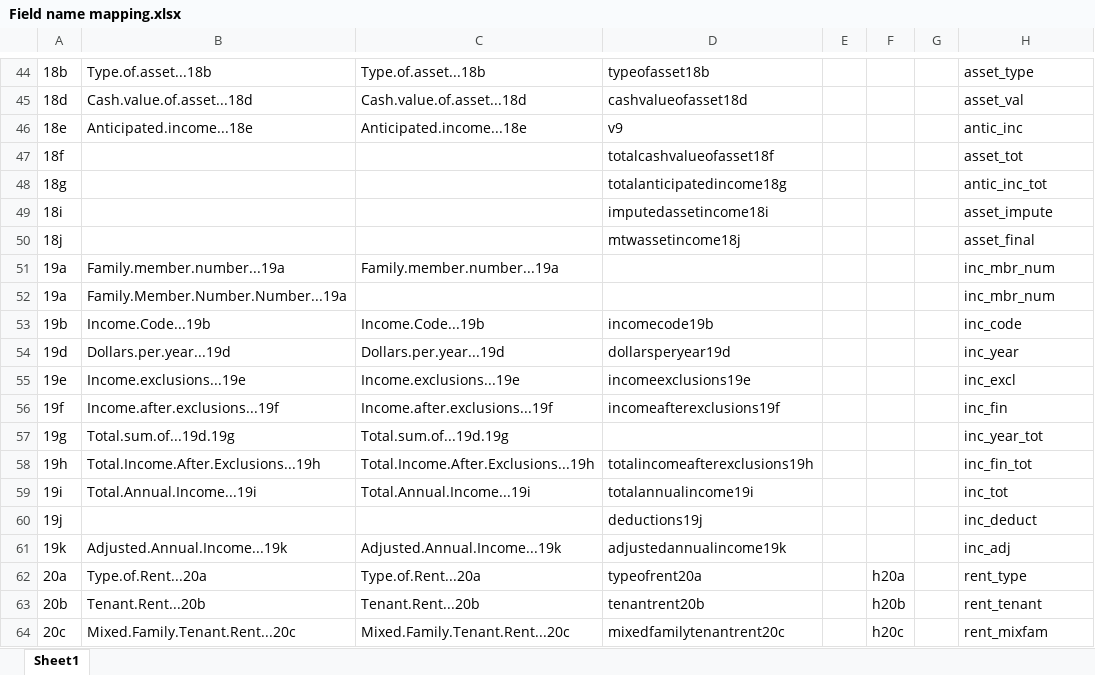
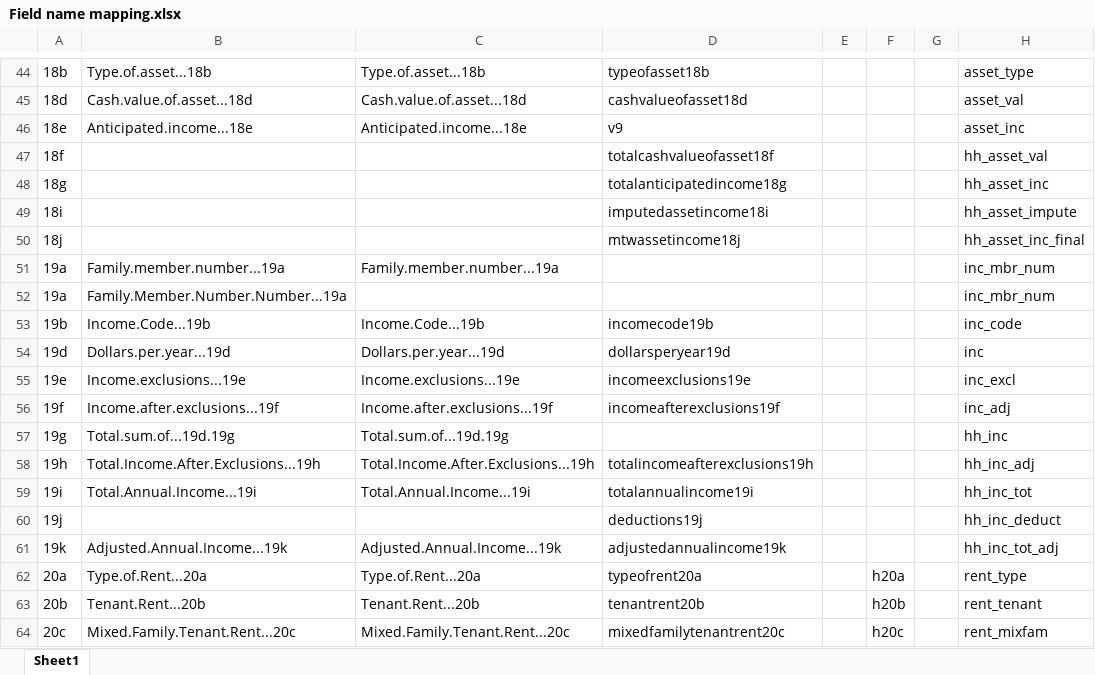
Before and after one commit to PHSKC-APDE/Housing, an Excel workbook: processing/Field name mapping.xlsx, sheet Sheet1, drawn as a sheet; only a part is shown, gaps mark what is left out; values as stored, in another font and other column widths than the file's, no borders; the diff names each change by its address in the sheet, - before the commit and + after, or states it on an @@ line.

Commit message:
Updated income field names

```diff
--- a/processing/Field name mapping.xlsx (sheet Sheet1)
+++ b/processing/Field name mapping.xlsx (sheet Sheet1)
-H46: antic_inc
+H46: asset_inc
-H47: asset_tot
+H47: hh_asset_val
-H48: antic_inc_tot
+H48: hh_asset_inc
-H49: asset_impute
+H49: hh_asset_impute
-H50: asset_final
+H50: hh_asset_inc_final
-H54: inc_year
+H54: inc
-H56: inc_fin
+H56: inc_adj
-H57: inc_year_tot
+H57: hh_inc
-H58: inc_fin_tot
+H58: hh_inc_adj
-H59: inc_tot
+H59: hh_inc_tot
-H60: inc_deduct
+H60: hh_inc_deduct
-H61: inc_adj
+H61: hh_inc_tot_adj
```
